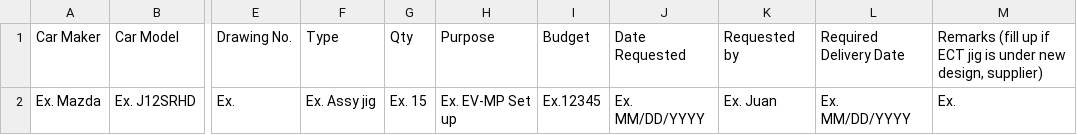
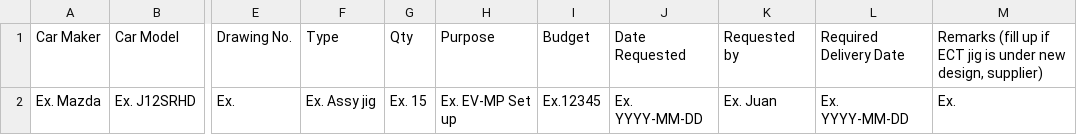
Before and after one commit to raymart-vergara/joms, a CSV file: template/template for request.csv, drawn as a sheet; only a part is shown, gaps mark what is left out; the diff names each change by its address in the sheet, - before the commit and + after, or states it on an @@ line.

```diff
--- a/template/template for request.csv
+++ b/template/template for request.csv
-J2: Ex. MM/DD/YYYY
+J2: Ex. YYYY-MM-DD
-L2: Ex. MM/DD/YYYY
+L2: Ex. YYYY-MM-DD
```
Also changed, not shown: 13 other files.
